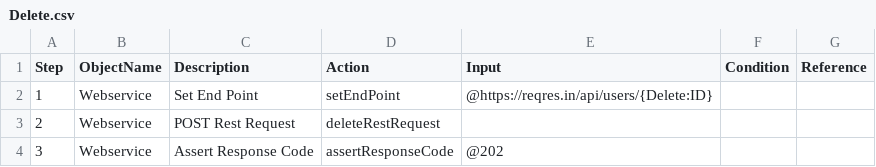
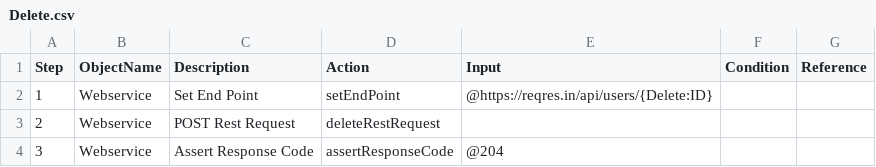
Before and after one commit to nithin-mygmail/LearningCiCd, a CSV file: Projects/MyFirstProject/TestPlan/API Scenario/Delete.csv, drawn as a sheet.

Commit message:
test demo 02

```diff
--- a/Projects/MyFirstProject/TestPlan/API Scenario/Delete.csv
+++ b/Projects/MyFirstProject/TestPlan/API Scenario/Delete.csv
@@ -3,2 +3,2 @@ Step,ObjectName,Description,Action,Input,Condition,Reference
 2,Webservice,"POST Rest Request ",deleteRestRequest,,,
-3,Webservice,"Assert Response Code ",assertResponseCode,@202,,
+3,Webservice,"Assert Response Code ",assertResponseCode,@204,,
```
Also changed, not shown: 13 other files.
